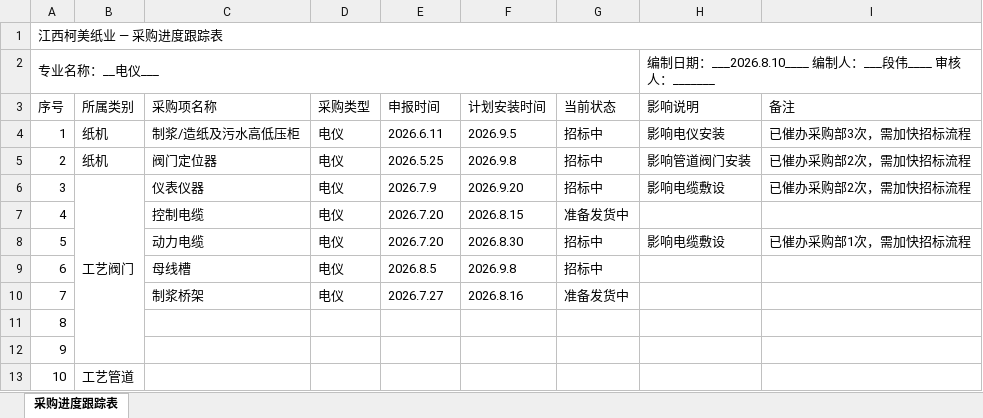
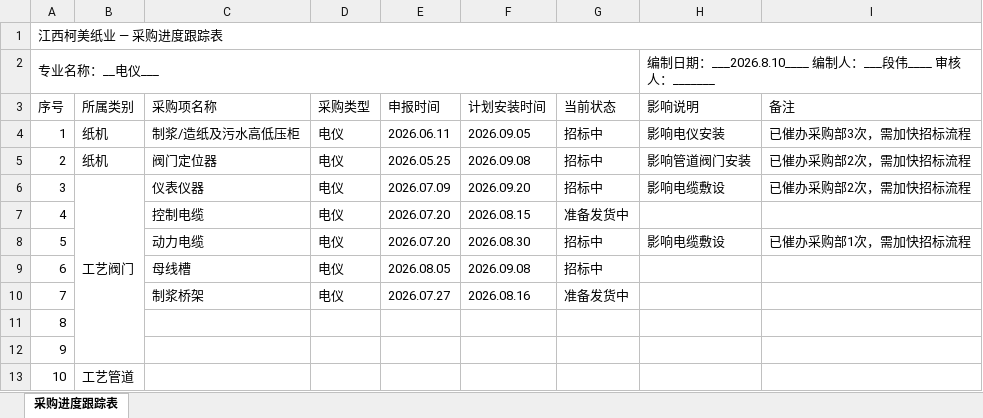
Before and after one commit to annypay/kemeizhiye, an Excel workbook: 采购计划跟踪表/各专业采购计划跟踪/江西柯美5600车间采购进度跟踪表_段伟处20260811.xlsx, sheet 采购进度跟踪表, drawn as a sheet; values as stored, in another font and other column widths than the file's, no cell formats; the diff names each change by its address in the sheet, - before the commit and + after, or states it on an @@ line.

```diff
--- a/采购计划跟踪表/各专业采购计划跟踪/江西柯美5600车间采购进度跟踪表_段伟处20260811.xlsx (sheet 采购进度跟踪表)
+++ b/采购计划跟踪表/各专业采购计划跟踪/江西柯美5600车间采购进度跟踪表_段伟处20260811.xlsx (sheet 采购进度跟踪表)
-E4 (申报时间): 2026.6.11
+E4 (申报时间): 2026.06.11
-F4 (计划安装时间): 2026.9.5
+F4 (计划安装时间): 2026.09.05
-E5 (申报时间): 2026.5.25
+E5 (申报时间): 2026.05.25
-F5 (计划安装时间): 2026.9.8
+F5 (计划安装时间): 2026.09.08
-E6 (申报时间): 2026.7.9
+E6 (申报时间): 2026.07.09
-F6 (计划安装时间): 2026.9.20
+F6 (计划安装时间): 2026.09.20
-E7:E8 (申报时间): 2026.7.20
+E7:E8 (申报时间): 2026.07.20
-F7 (计划安装时间): 2026.8.15
+F7 (计划安装时间): 2026.08.15
-F8 (计划安装时间): 2026.8.30
+F8 (计划安装时间): 2026.08.30
-E9 (申报时间): 2026.8.5
+E9 (申报时间): 2026.08.05
-F9 (计划安装时间): 2026.9.8
+F9 (计划安装时间): 2026.09.08
-E10 (申报时间): 2026.7.27
+E10 (申报时间): 2026.07.27
-F10 (计划安装时间): 2026.8.16
+F10 (计划安装时间): 2026.08.16
```
Also changed, not shown: cell formats, 采购计划跟踪表/各专业采购计划跟踪/江西柯美5600车间采购进度跟踪表_严金理处20260810.xlsx, 采购计划跟踪表/各专业采购计划跟踪/江西柯美纸业制浆工艺采购进度跟踪表_施建林处20260811.xlsx, 11 other files.
